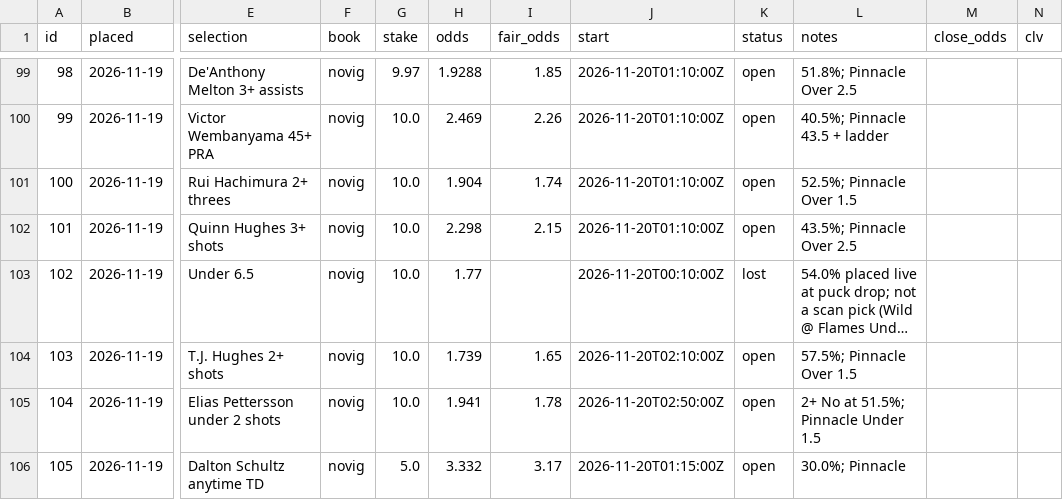
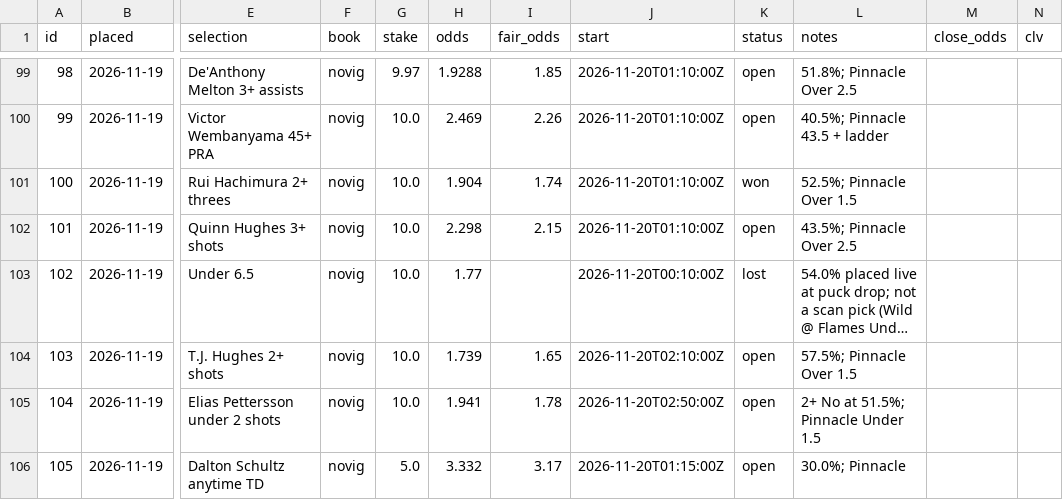
Before and after one commit to thomasreek/Bets, a CSV file: bet_log.csv, drawn as a sheet; only a part is shown, gaps mark what is left out; long unchanged cells end in …; the diff names each change by its address in the sheet, - before the commit and + after, or states it on an @@ line.

```diff
--- a/bet_log.csv
+++ b/bet_log.csv
-K101 (status): open
+K101 (status): won
```
Also changed, not shown: 1 other file.
